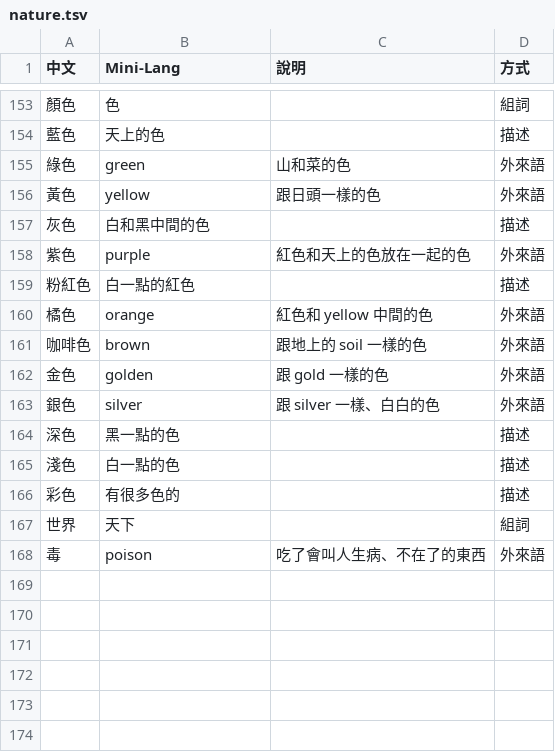
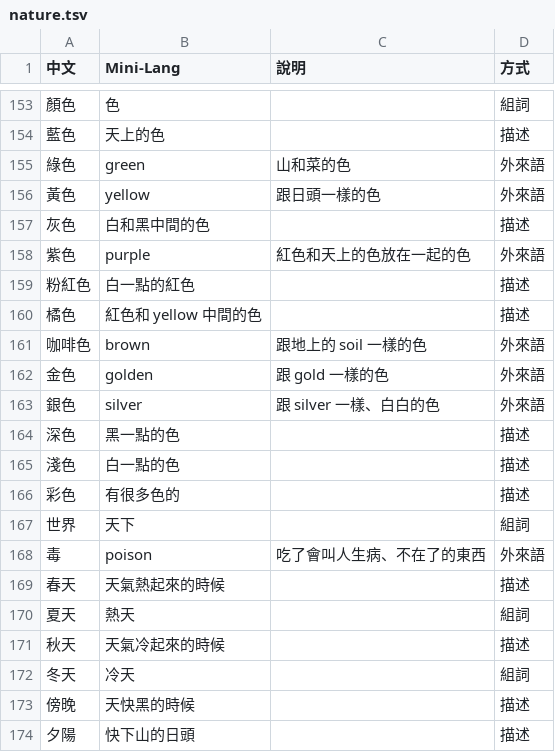
Before and after one commit to ccc-claude-opus/mini-lm, a TSV file: mini-lang/lexicon/nature.tsv, drawn as a sheet; only a part is shown, gaps mark what is left out.

```diff
--- a/mini-lang/lexicon/nature.tsv
+++ b/mini-lang/lexicon/nature.tsv
@@ -159,3 +159,3 @@
 粉紅色	白一點的紅色		描述
-橘色	orange	紅色和 yellow 中間的色	外來語
+橘色	紅色和 yellow 中間的色		描述
 咖啡色	brown	跟地上的 soil 一樣的色	外來語
@@ -168 +168,7 @@
 毒	poison	吃了會叫人生病、不在了的東西	外來語
+春天	天氣熱起來的時候		描述
+夏天	熱天		組詞
+秋天	天氣冷起來的時候		描述
+冬天	冷天		組詞
+傍晚	天快黑的時候		描述
+夕陽	快下山的日頭		描述
```
Also changed, not shown: mini-lang/lexicon/grammar.tsv, mini-lang/lexicon/life.tsv, 4 other files.
